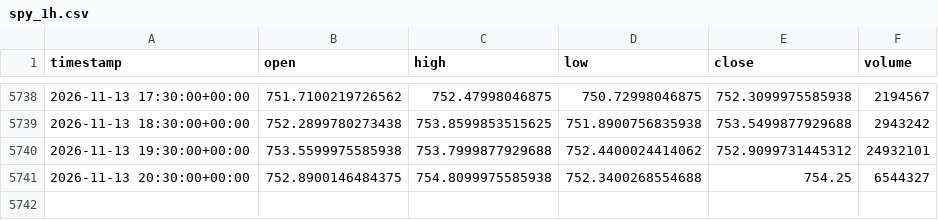
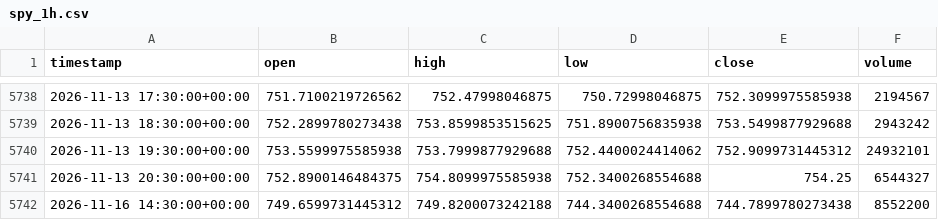
Before and after one commit to junamiweb/FADE_PROJECT, a CSV file: spy_1h.csv, drawn as a sheet; only a part is shown, gaps mark what is left out.

```diff
--- a/spy_1h.csv
+++ b/spy_1h.csv
@@ -5741 +5741,2 @@ timestamp,open,high,low,close,volume
 2026-11-13 20:30:00+00:00,752.8900146484375,754.8099975585938,752.3400268554688,754.25,6544327
+2026-11-16 14:30:00+00:00,749.6599731445312,749.8200073242188,744.3400268554688,744.7899780273438,8552200
```
Also changed, not shown: aapl_1h.csv, 29 other files.
